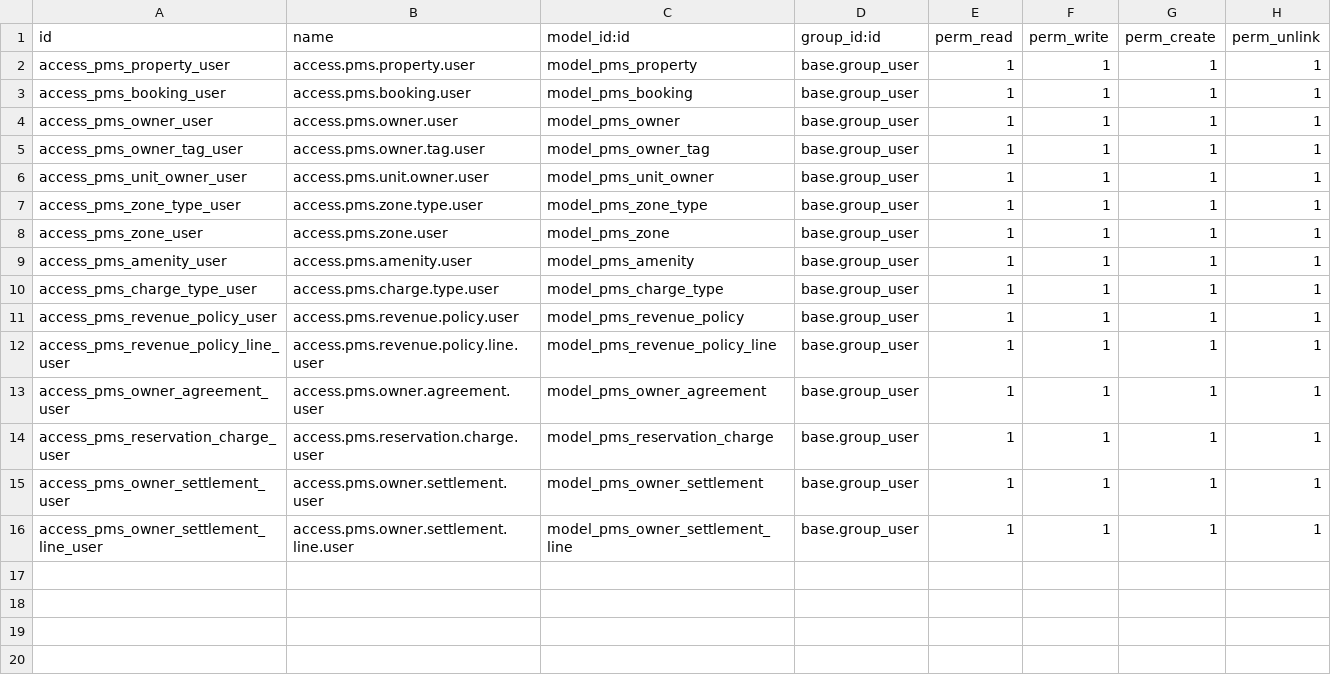
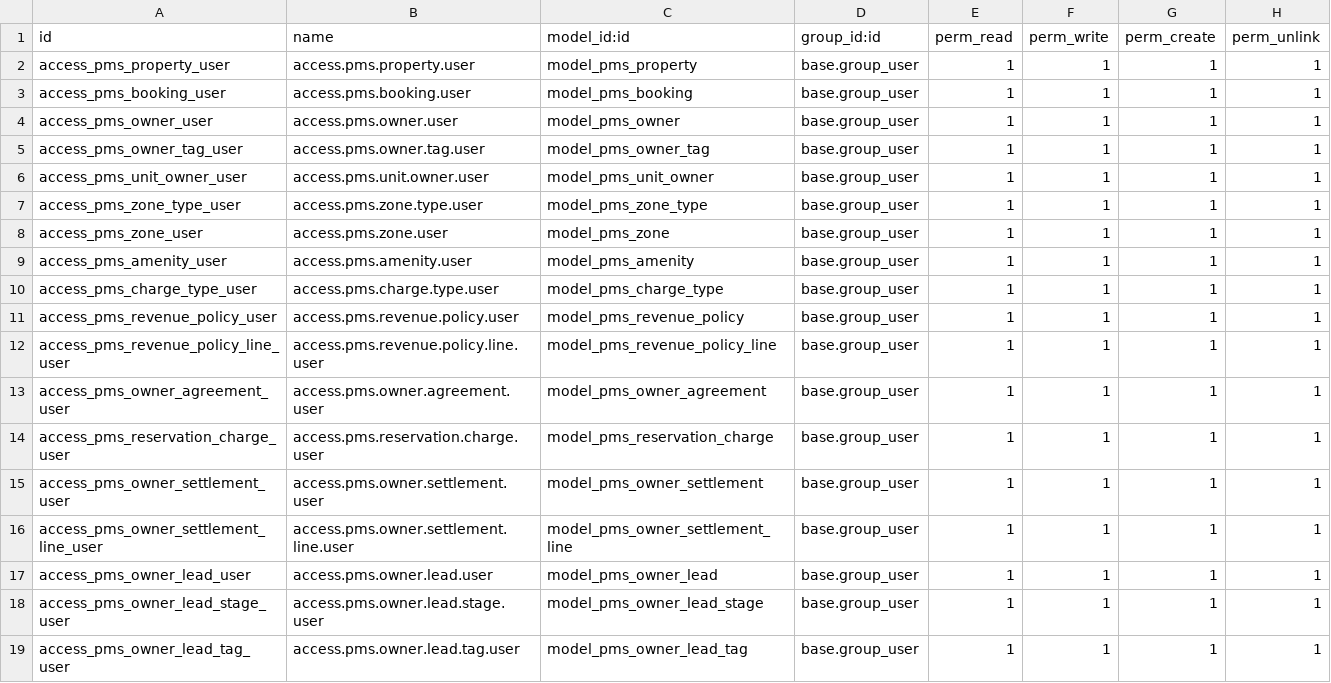
Before and after one commit to mynameiskristopher/odoo-pms, a CSV file: pms/security/ir.model.access.csv, drawn as a sheet; the diff names each change by its address in the sheet, - before the commit and + after, or states it on an @@ line.

Commit message:
feat: add Owner Relationship Manager (ORM) pipeline and integrate owners with Odoo Contacts
- Created pms.owner.lead pipeline model (separate from CRM) with kanban,
  stages, activities, and win/loss tracking
- Refactored pms.owner to link with res.partner via partner_id — owners
  now appear in Odoo's built-in Contacts with 'Owner' category tag
- Auto-creates res.partner on owner creation, syncs owner_type to
  is_company, removed duplicate contact/address fields
- Added pipeline stages (New, Contacted, Negotiating, Onboarded, Inactive)
  as seed data
- Updated owner views with partner-related fields and pipeline tab
- Added ACLs for 3 new models, data file, and manifest entries

```diff
--- a/pms/security/ir.model.access.csv
+++ b/pms/security/ir.model.access.csv
+row 17: access_pms_owner_lead_user | access.pms.owner.lead.user | model_pms_owner_lead | base.group_user | 1 | 1 | 1 | 1
+row 18: access_pms_owner_lead_stage_user | access.pms.owner.lead.stage.user | model_pms_owner_lead_stage | base.group_user | 1 | 1 | 1 | 1
+row 19: access_pms_owner_lead_tag_user | access.pms.owner.lead.tag.user | model_pms_owner_lead_tag | base.group_user | 1 | 1 | 1 | 1
```
Also changed, not shown: 8 other files.
